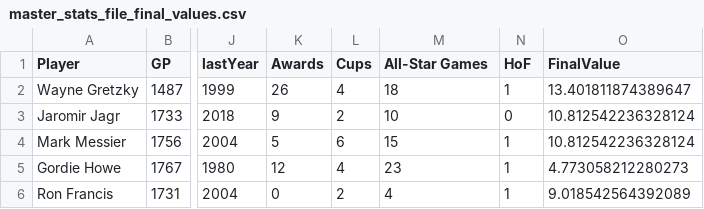
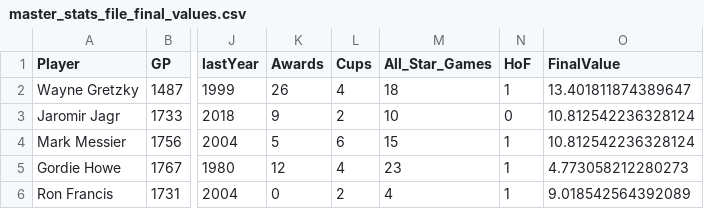
Before and after one commit to potterc22/Final-Project-ML, a CSV file: Master/data/master_stats_file_final_values.csv, drawn as a sheet; only a part is shown, gaps mark what is left out; the diff names each change by its address in the sheet, - before the commit and + after, or states it on an @@ line.

```diff
--- a/Master/data/master_stats_file_final_values.csv
+++ b/Master/data/master_stats_file_final_values.csv
-M1: All-Star Games
+M1: All_Star_Games
```
Also changed, not shown: 4 other files.
